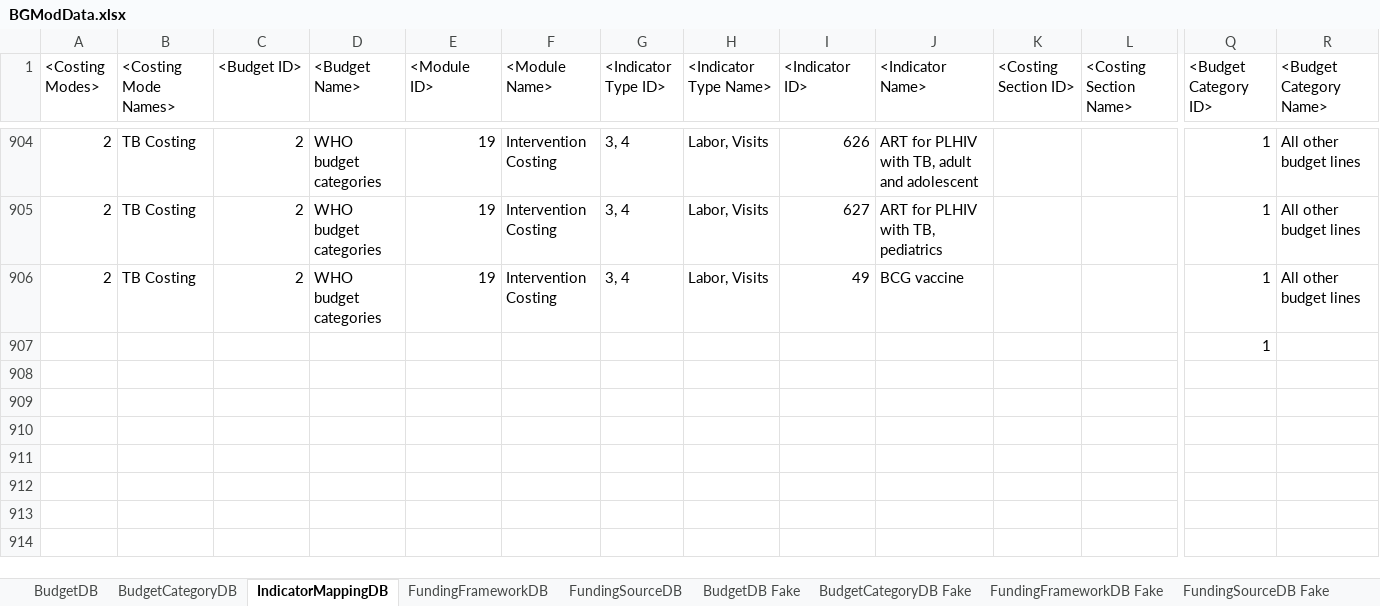
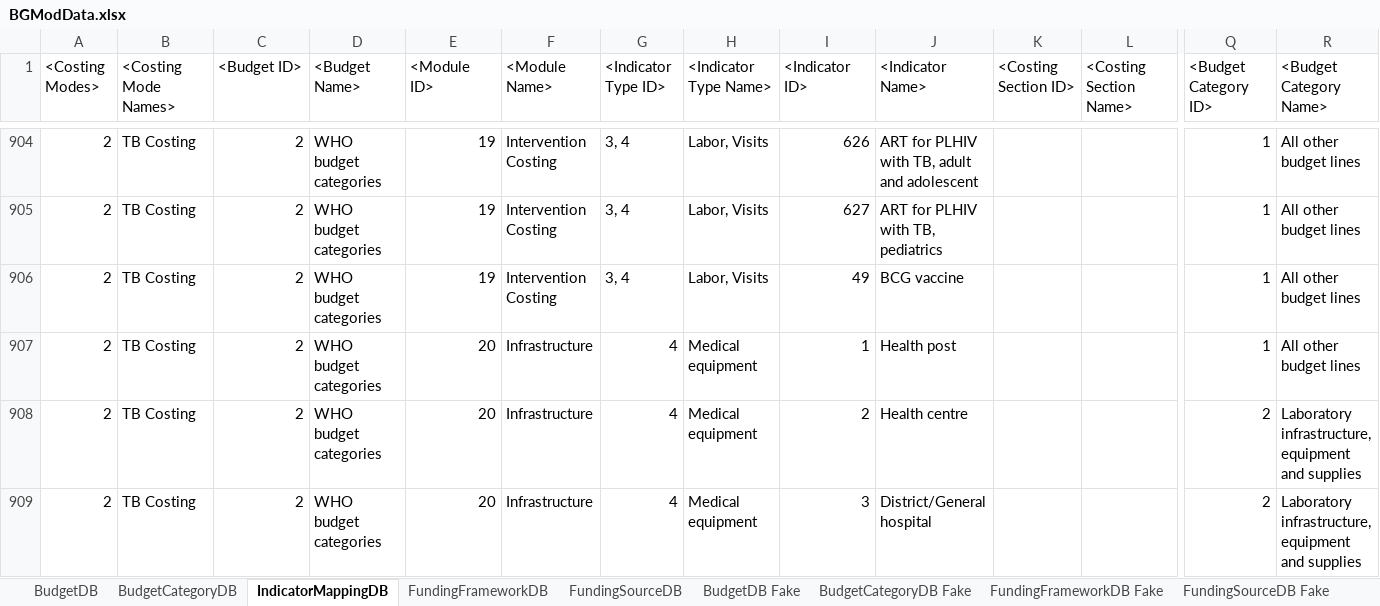
Before and after one commit to AvenirHealth-org/SpectrumWebDefaultData, an Excel workbook: SourceData/budgetmapping/BGModData.xlsx, sheet IndicatorMappingDB, drawn as a sheet; only a part is shown, gaps mark what is left out; values as stored, in another font and other column widths than the file's, no borders; removed rows and columns are numbered as before the commit, all else as after; rows hold the shown columns only; the diff covers the shown part only; the diff names each change by its address in the sheet, - before the commit and + after, or states it on an @@ line.

Commit message:
Various fixes to default WHO budget for Budget mapping.

```diff
--- a/SourceData/budgetmapping/BGModData.xlsx (sheet IndicatorMappingDB)
+++ b/SourceData/budgetmapping/BGModData.xlsx (sheet IndicatorMappingDB)
-row 907:  |  |  |  |  |  |  |  |  |  |  |  | 1
+row 907: 2 | TB Costing | 2 | WHO budget categories | 20 | Infrastructure | 4 | Medical equipment | 1 | Health post |  |  | 1 | All other budget lines
+row 908: 2 | TB Costing | 2 | WHO budget categories | 20 | Infrastructure | 4 | Medical equipment | 2 | Health centre |  |  | 2 | Laboratory infrastructure, equipment and supplies
+row 909: 2 | TB Costing | 2 | WHO budget categories | 20 | Infrastructure | 4 | Medical equipment | 3 | District/General hospital |  |  | 2 | Laboratory infrastructure, equipment and supplies
```
Also changed, not shown: 4 added rows and 10 edited cells elsewhere in this sheet, 1 other file.
